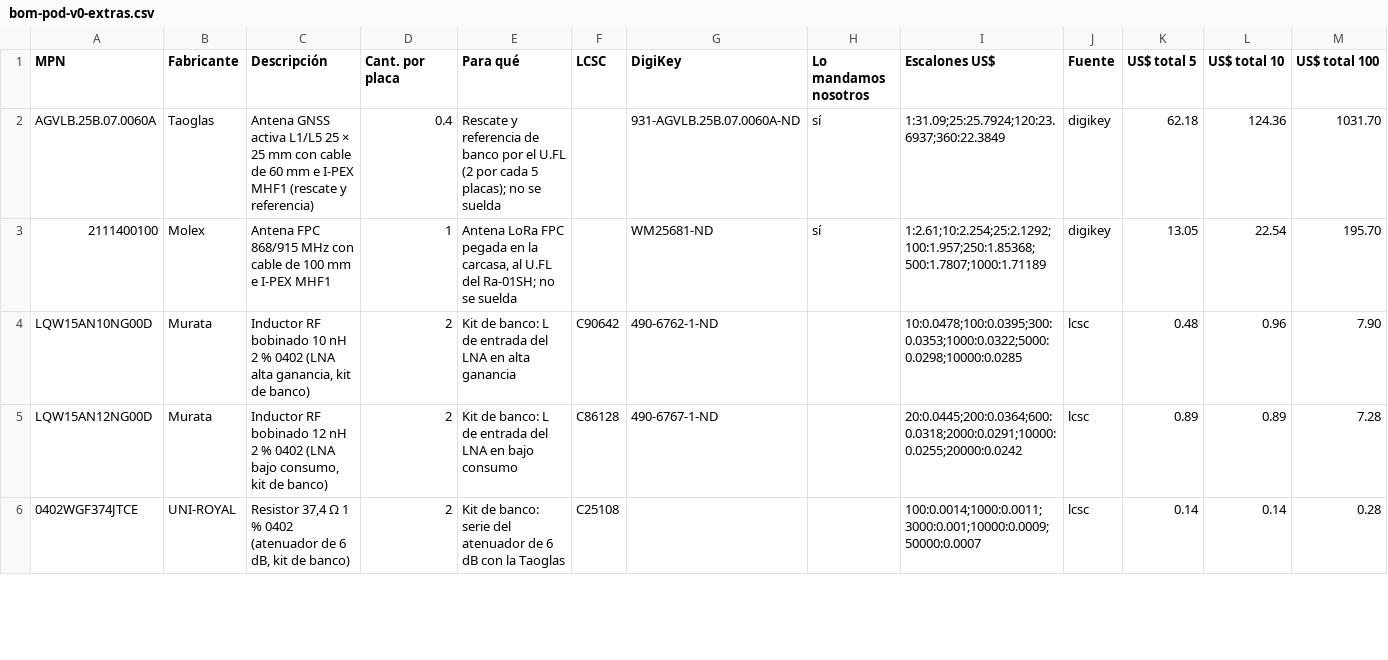
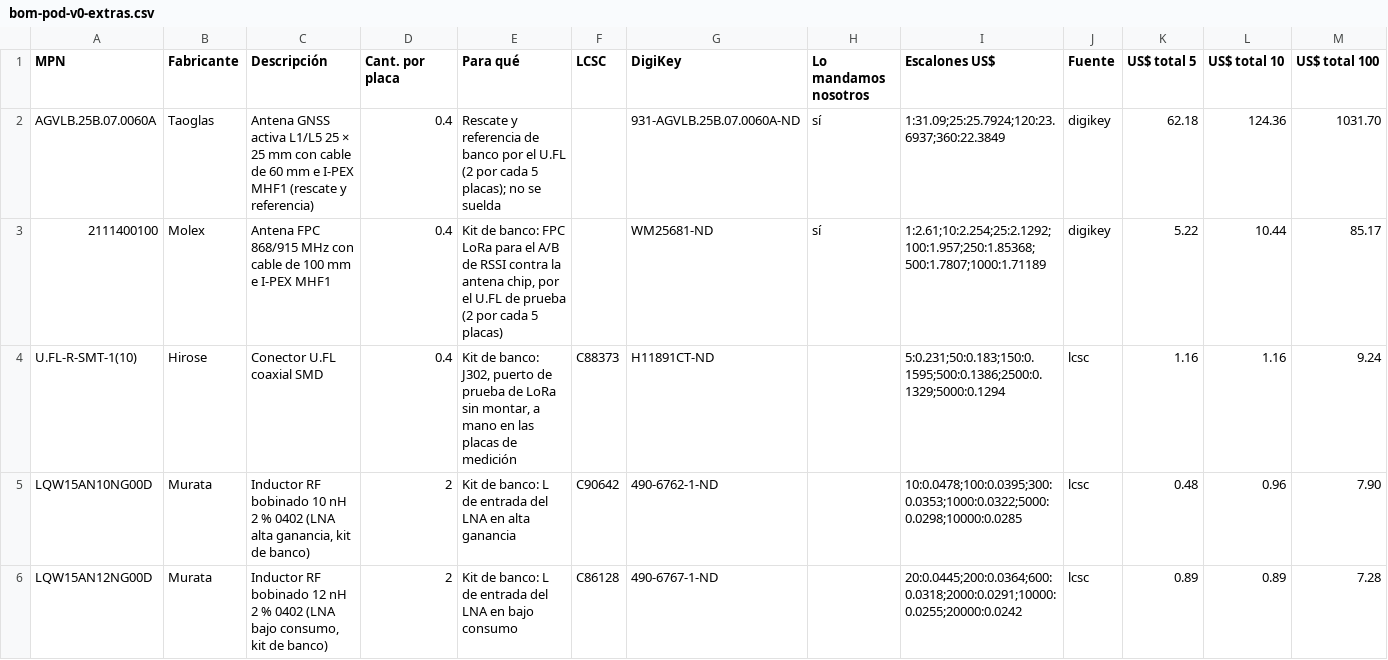
Before and after one commit to mgiachetti/sport-performance, a CSV file: docs/hardware/cotizacion/bom-pod-v0-extras.csv, drawn as a sheet; only a part is shown; the shorter side is filled out with more unchanged rows.

```diff
--- a/docs/hardware/cotizacion/bom-pod-v0-extras.csv
+++ b/docs/hardware/cotizacion/bom-pod-v0-extras.csv
@@ -2,3 +2,4 @@ MPN,Fabricante,Descripción,Cant. por placa,Para qué,LCSC,DigiKey,Lo mandamos n
 AGVLB.25B.07.0060A,Taoglas,Antena GNSS activa L1/L5 25 × 25 mm con cable de 60 mm e I-PEX MHF1 (rescate y referencia),0.4,Rescate y referencia de banco por el U.FL (2 por cada 5 placas); no se suelda,,931-AGVLB.25B.07.0060A-ND,sí,1:31.09;25:25.7924;120:23.6937;360:22.3849,digikey,62.18,124.36,1031.70
-2111400100,Molex,Antena FPC 868/915 MHz con cable de 100 mm e I-PEX MHF1,1,"Antena LoRa FPC pegada en la carcasa, al U.FL del Ra-01SH; no se suelda",,WM25681-ND,sí,1:2.61;10:2.254;25:2.1292;100:1.957;250:1.85368;500:1.7807;1000:1.71189,digikey,13.05,22.54,195.70
+2111400100,Molex,Antena FPC 868/915 MHz con cable de 100 mm e I-PEX MHF1,0.4,"Kit de banco: FPC LoRa para el A/B de RSSI contra la antena chip, por el U.FL de prueba (2 por cada 5 placas)",,WM25681-ND,sí,1:2.61;10:2.254;25:2.1292;100:1.957;250:1.85368;500:1.7807;1000:1.71189,digikey,5.22,10.44,85.17
+U.FL-R-SMT-1(10),Hirose,Conector U.FL coaxial SMD,0.4,"Kit de banco: J302, puerto de prueba de LoRa sin montar, a mano en las placas de medición",C88373,H11891CT-ND,,5:0.231;50:0.183;150:0.1595;500:0.1386;2500:0.1329;5000:0.1294,lcsc,1.16,1.16,9.24
 LQW15AN10NG00D,Murata,"Inductor RF bobinado 10 nH 2 % 0402 (LNA alta ganancia, kit de banco)",2,Kit de banco: L de entrada del LNA en alta ganancia,C90642,490-6762-1-ND,,10:0.0478;100:0.0395;300:0.0353;1000:0.0322;5000:0.0298;10000:0.0285,lcsc,0.48,0.96,7.90
```
Also changed, not shown: docs/hardware/cotizacion/bom-pod-v0-jlcpcb.csv, docs/hardware/cotizacion/bom-pod-v0-sin-montar.csv, 34 other files.
